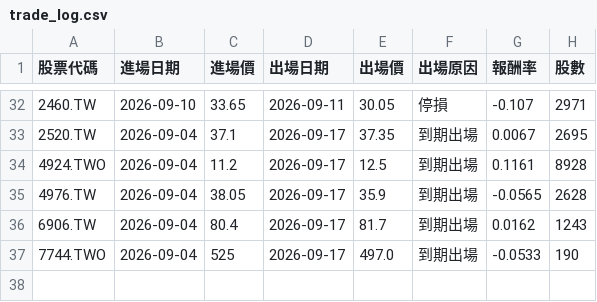
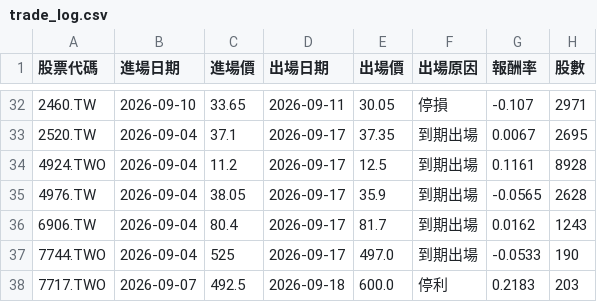
Before and after one commit to ken940124/tw-pattern-screener-actions, a CSV file: outputs/trade_log.csv, drawn as a sheet; only a part is shown, gaps mark what is left out.

```diff
--- a/outputs/trade_log.csv
+++ b/outputs/trade_log.csv
@@ -37 +37,2 @@
 7744.TWO,2026-09-04,525,2026-09-17,497.0,到期出場,-0.0533,190
+7717.TWO,2026-09-07,492.5,2026-09-18,600.0,停利,0.2183,203
```
Also changed, not shown: 3 other files.
